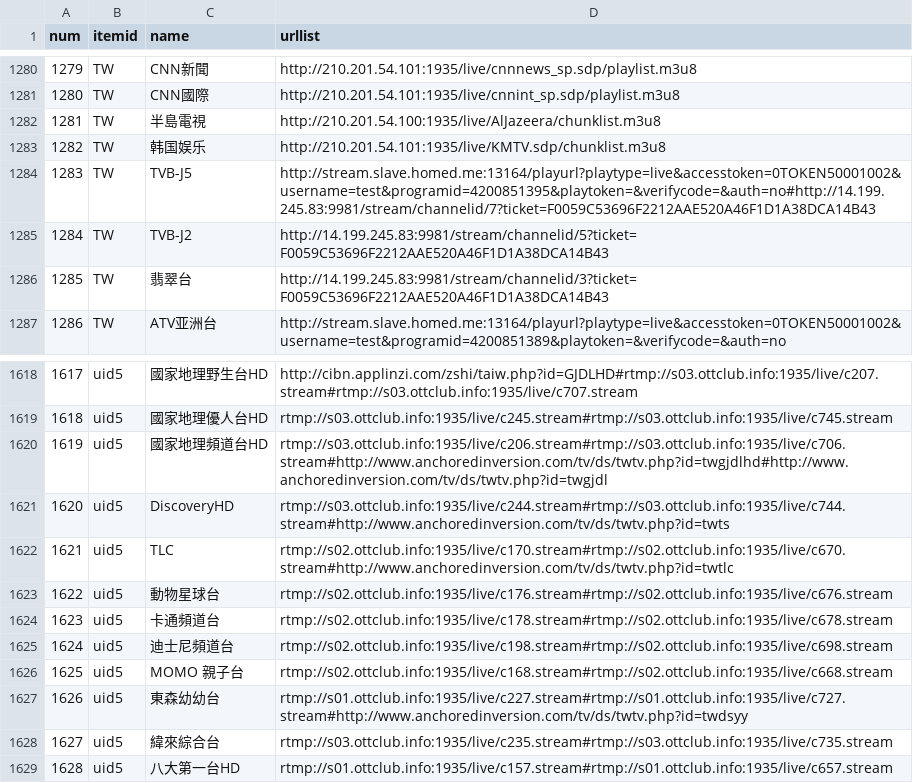
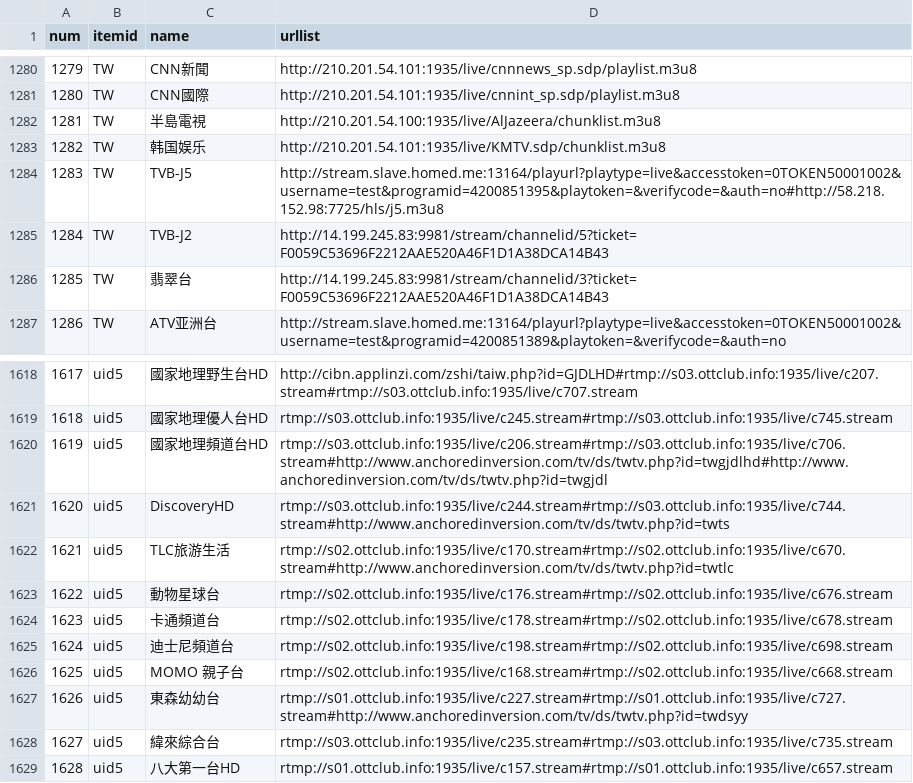
Before and after one commit to yuanxin69/m3u, a CSV file: xiaoxiaotvdp.csv, drawn as a sheet; only a part is shown, gaps mark what is left out.

```diff
--- a/xiaoxiaotvdp.csv
+++ b/xiaoxiaotvdp.csv
@@ -1283,3 +1283,3 @@
 1282,TW,韩国娱乐,http://210.201.54.101:1935/live/KMTV.sdp/chunklist.m3u8
-1283,TW,TVB-J5,http://stream.slave.homed.me:13164/playurl?playtype=live&accesstoken=0TOKEN50001002&username=test&programid=4200851395&playtoken=&verifycode=&auth=no#http://14.199.245.83:9981/stream/channelid/7?ticket=F0059C53696F2212AAE520A46F1D1A38DCA14B43
+1283,TW,TVB-J5,http://stream.slave.homed.me:13164/playurl?playtype=live&accesstoken=0TOKEN50001002&username=test&programid=4200851395&playtoken=&verifycode=&auth=no#http://58.218.152.98:7725/hls/j5.m3u8
 1284,TW,TVB-J2,http://14.199.245.83:9981/stream/channelid/5?ticket=F0059C53696F2212AAE520A46F1D1A38DCA14B43
@@ -1621,3 +1621,3 @@
 1620,uid5,DiscoveryHD,rtmp://s03.ottclub.info:1935/live/c244.stream#rtmp://s03.ottclub.info:1935/live/c744.stream#http://www.anchoredinversion.com/tv/ds/twtv.php?id=twts
-1621,uid5,TLC,rtmp://s02.ottclub.info:1935/live/c170.stream#rtmp://s02.ottclub.info:1935/live/c670.stream#http://www.anchoredinversion.com/tv/ds/twtv.php?id=twtlc
+1621,uid5,TLC旅游生活,rtmp://s02.ottclub.info:1935/live/c170.stream#rtmp://s02.ottclub.info:1935/live/c670.stream#http://www.anchoredinversion.com/tv/ds/twtv.php?id=twtlc
 1622,uid5,動物星球台,rtmp://s02.ottclub.info:1935/live/c176.stream#rtmp://s02.ottclub.info:1935/live/c676.stream
```
Also changed, not shown: 3 other files.
